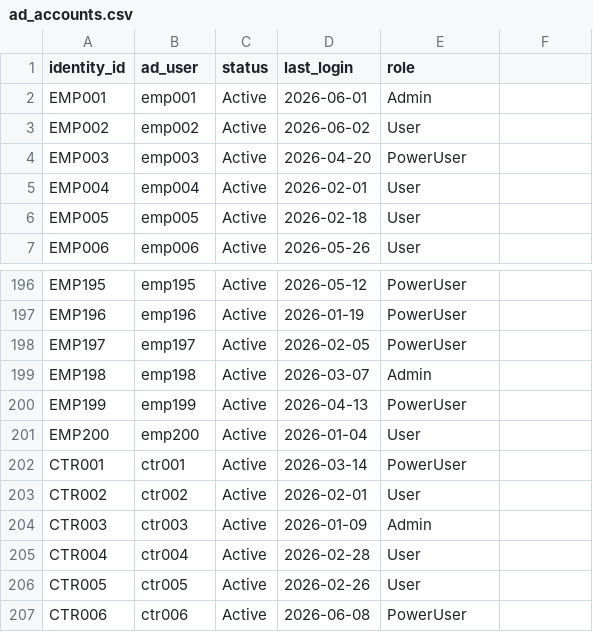
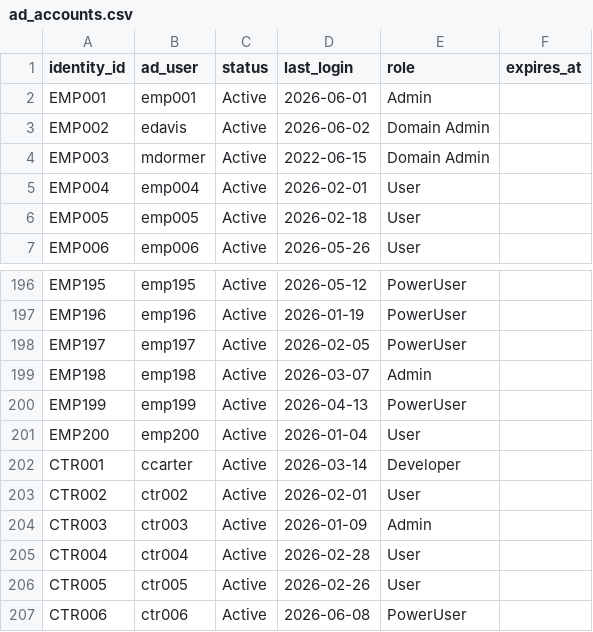
Before and after one commit to Vikhyath-seraje/IdentityLens-Ai, a CSV file: data/ad_accounts.csv, drawn as a sheet; only a part is shown, gaps mark what is left out; the diff names each change by its address in the sheet, - before the commit and + after, or states it on an @@ line.

```diff
--- a/data/ad_accounts.csv
+++ b/data/ad_accounts.csv
-F1: (empty)
+F1: expires_at
-B3 (ad_user): emp002
+B3 (ad_user): edavis
-E3 (role): User
+E3 (role): Domain Admin
-B4 (ad_user): emp003
+B4 (ad_user): mdormer
-D4 (last_login): 2026-04-20
+D4 (last_login): 2022-06-15
-E4 (role): PowerUser
+E4 (role): Domain Admin
-B202 (ad_user): ctr001
+B202 (ad_user): ccarter
-E202 (role): PowerUser
+E202 (role): Developer
```
Also changed, not shown: data/api_tokens.csv, data/audit_logs.csv, 28 other files.
